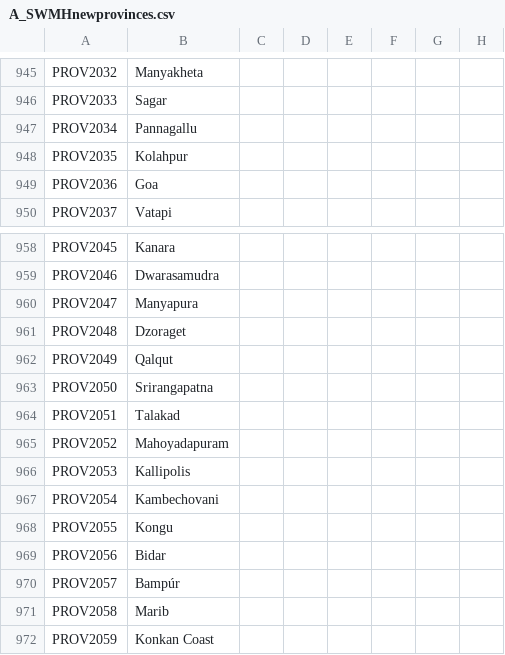
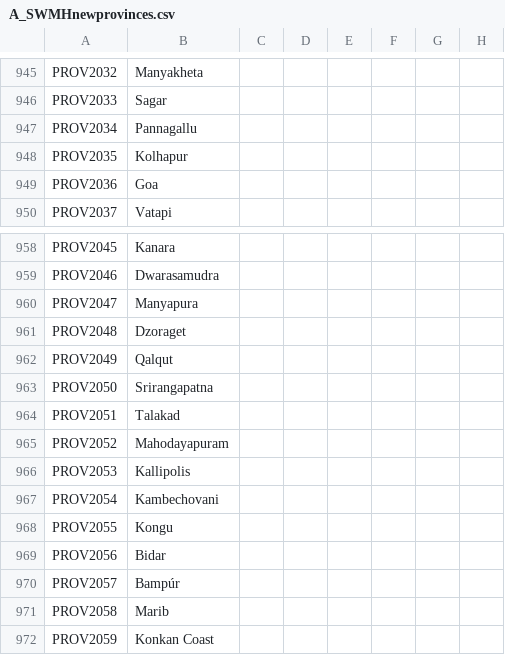
Before and after one commit to escalonn/sed2, a CSV file: build/SED2/localisation/A_SWMHnewprovinces.csv, drawn as a sheet; only a part is shown, gaps mark what is left out; the diff names each change by its address in the sheet, - before the commit and + after, or states it on an @@ line.

Commit message:
rebuild from upstream changes :robot_face:

```diff
--- a/build/SED2/localisation/A_SWMHnewprovinces.csv
+++ b/build/SED2/localisation/A_SWMHnewprovinces.csv
-B948: Kolahpur
+B948: Kolhapur
-B965: Mahoyadapuram
+B965: Mahodayapuram
```
